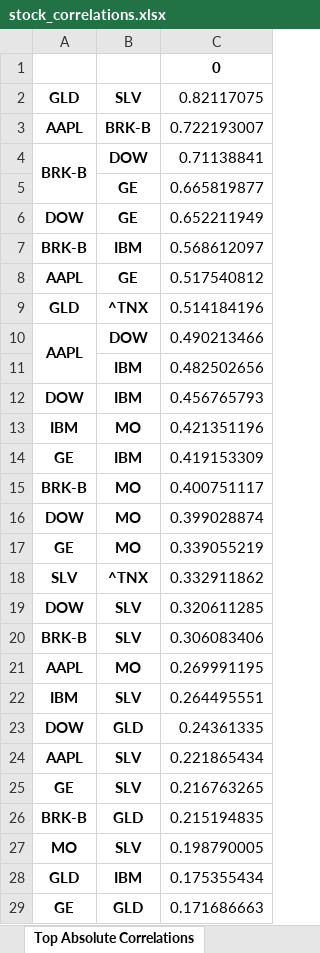
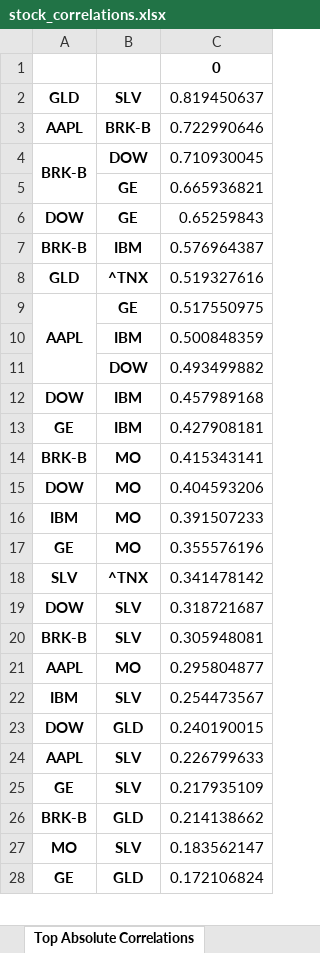
Before and after one commit to kjschwint/Final-Project, an Excel workbook: stock_correlations.xlsx, sheet Top Absolute Correlations, drawn as a sheet; only a part is shown; values as stored, in another font and other column widths than the file's, no borders; removed rows and columns are numbered as before the commit, all else as after; the diff covers the shown part only; the diff names each change by its address in the sheet, - before the commit and + after, or states it on an @@ line.

```diff
--- a/stock_correlations.xlsx (sheet Top Absolute Correlations)
+++ b/stock_correlations.xlsx (sheet Top Absolute Correlations)
-C2: 0.82117075
+C2: 0.819450637
-C3: 0.722193007
+C3: 0.722990646
-C4: 0.71138841
+C4: 0.710930045
-C5: 0.665819877
+C5: 0.665936821
-C6: 0.652211949
+C6: 0.65259843
-C7: 0.568612097
+C7: 0.576964387
-row 8: AAPL | GE | 0.517540812
-C8: 0.514184196
+C8: 0.519327616
-row 10: AAPL | DOW | 0.490213466
-row 11:  | IBM | 0.482502656
+row 9: AAPL | GE | 0.517550975
+row 10:  | IBM | 0.500848359
+row 11:  | DOW | 0.493499882
-C12: 0.456765793
+C12: 0.457989168
-row 13: IBM | MO | 0.421351196
-C13: 0.419153309
+C13: 0.427908181
-C14: 0.400751117
+C14: 0.415343141
-C15: 0.399028874
+C15: 0.404593206
+row 16: IBM | MO | 0.391507233
-C17: 0.339055219
+C17: 0.355576196
-C18: 0.332911862
+C18: 0.341478142
-C19: 0.320611285
+C19: 0.318721687
-C20: 0.306083406
+C20: 0.305948081
-C21: 0.269991195
+C21: 0.295804877
-C22: 0.264495551
+C22: 0.254473567
-C23: 0.24361335
+C23: 0.240190015
-C24: 0.221865434
+C24: 0.226799633
-C25: 0.216763265
+C25: 0.217935109
-C26: 0.215194835
+C26: 0.214138662
-C27: 0.198790005
+C27: 0.183562147
-row 28: GLD | IBM | 0.175355434
-C28: 0.171686663
+C28: 0.172106824
```
Also changed, not shown: 2 added rows, 1 removed row and 7 edited cells elsewhere in this sheet, sheet Correlation Matrix, data_AAPL.xlsx, 36 other files.
